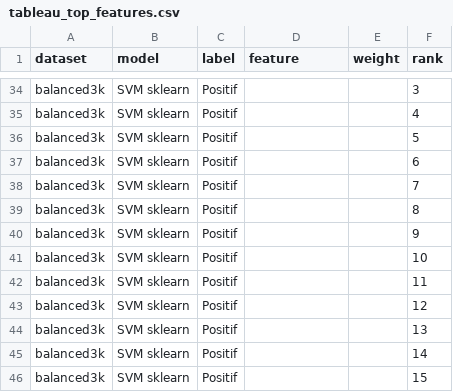
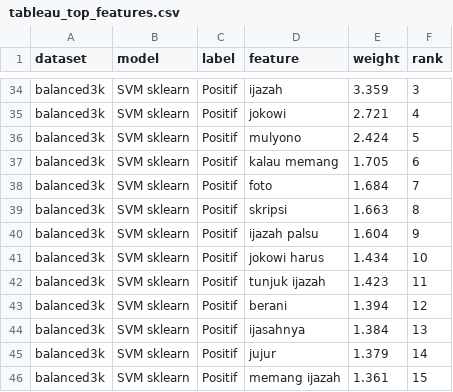
Before and after one commit to Arachnoida/jokowi_sentiment_project, a CSV file: outputs/tableau/tableau_top_features.csv, drawn as a sheet; only a part is shown, gaps mark what is left out; the diff covers the shown part only; the diff names each change by its address in the sheet, - before the commit and + after, or states it on an @@ line.

```diff
--- a/outputs/tableau/tableau_top_features.csv
+++ b/outputs/tableau/tableau_top_features.csv
-D34 (feature): (empty)
+D34 (feature): ijazah
-E34 (weight): (empty)
+E34 (weight): 3.359
-D35 (feature): (empty)
+D35 (feature): jokowi
-E35 (weight): (empty)
+E35 (weight): 2.721
-D36 (feature): (empty)
+D36 (feature): mulyono
-E36 (weight): (empty)
+E36 (weight): 2.424
-D37 (feature): (empty)
+D37 (feature): kalau memang
-E37 (weight): (empty)
+E37 (weight): 1.705
-D38 (feature): (empty)
+D38 (feature): foto
-E38 (weight): (empty)
+E38 (weight): 1.684
-D39 (feature): (empty)
+D39 (feature): skripsi
-E39 (weight): (empty)
+E39 (weight): 1.663
-D40 (feature): (empty)
+D40 (feature): ijazah palsu
-E40 (weight): (empty)
+E40 (weight): 1.604
-D41 (feature): (empty)
+D41 (feature): jokowi harus
-E41 (weight): (empty)
+E41 (weight): 1.434
-D42 (feature): (empty)
+D42 (feature): tunjuk ijazah
-E42 (weight): (empty)
+E42 (weight): 1.423
-D43 (feature): (empty)
+D43 (feature): berani
-E43 (weight): (empty)
+E43 (weight): 1.394
-D44 (feature): (empty)
+D44 (feature): ijasahnya
-E44 (weight): (empty)
+E44 (weight): 1.384
-D45 (feature): (empty)
+D45 (feature): jujur
-E45 (weight): (empty)
+E45 (weight): 1.379
-D46 (feature): (empty)
+D46 (feature): memang ijazah
-E46 (weight): (empty)
+E46 (weight): 1.361
```
Also changed, not shown: 64 edited cells elsewhere in this file, outputs/tableau/tableau_manifest.csv, outputs/tableau/tableau_per_class_metrics.csv, 18 other files.
